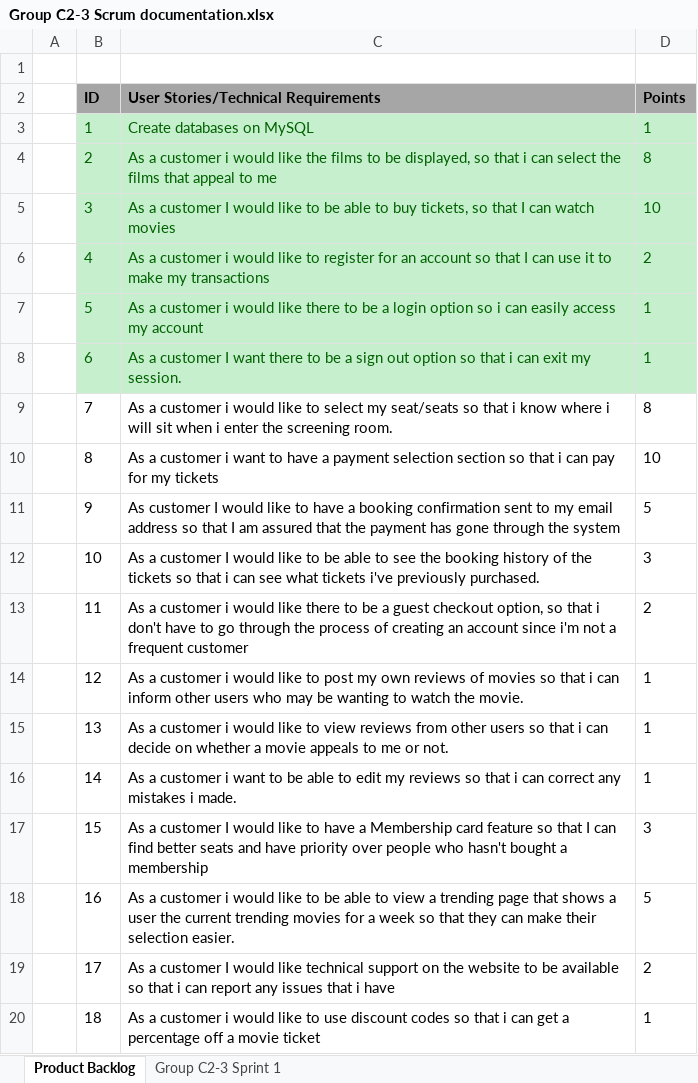
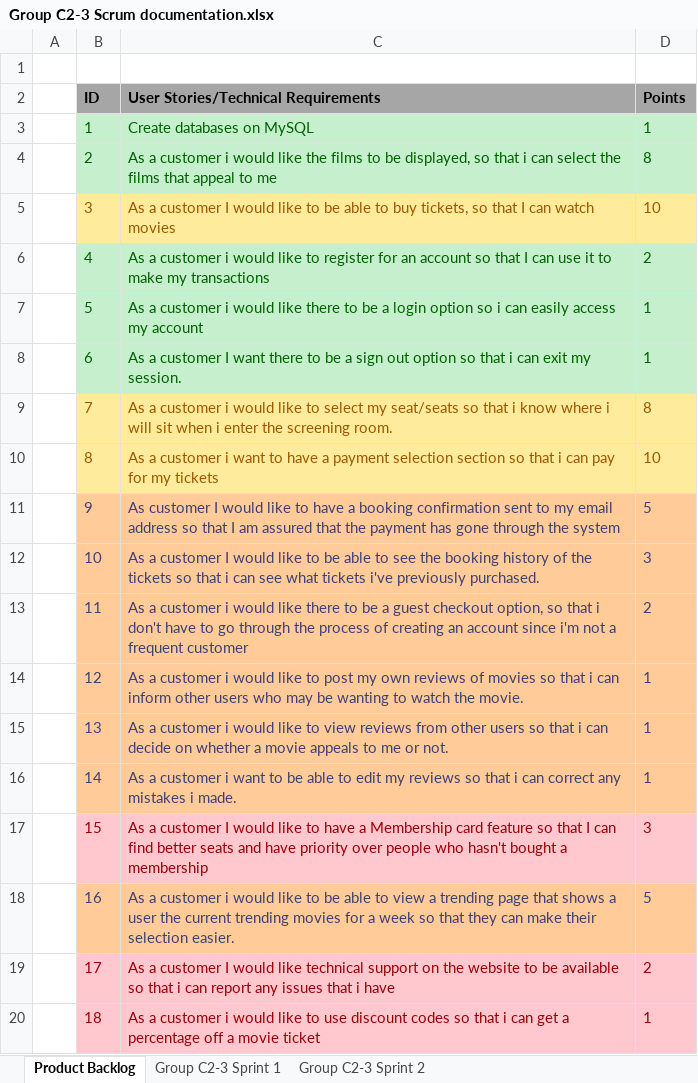
Before and after one commit to johnamit/CI-ReelCinema, an Excel workbook: Group C2-3 Scrum documentation.xlsx, sheet Product Backlog, drawn as a sheet; values as stored, in another font and other column widths than the file's, no borders; the diff names each change by its address in the sheet, - before the commit and + after, or states it on an @@ line.

Commit message:
Update: Scrum documentation sprint 2

```diff
--- a/Group C2-3 Scrum documentation.xlsx (sheet Product Backlog)
+++ b/Group C2-3 Scrum documentation.xlsx (sheet Product Backlog)
+sheet tab: Group C2-3 Sprint 2
@@ B5:D5 fill: #C6EFCE → #FFEB9C, text colour: #006100 → #9C5700 @@
@@ B9:D10 fill: none → #FFEB9C, text colour: black → #9C5700 @@
@@ B11:D16 fill: none → #FFCC99, text colour: black → #3F3F76 @@
@@ B17:D17 fill: none → #FFC7CE, text colour: black → #9C0006 @@
@@ B18:D18 fill: none → #FFCC99, text colour: black → #3F3F76 @@
@@ B19:D20 fill: none → #FFC7CE, text colour: black → #9C0006 @@
```
Also changed, not shown: charts or pictures, 20 other files.
